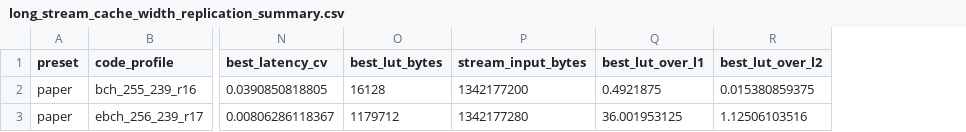
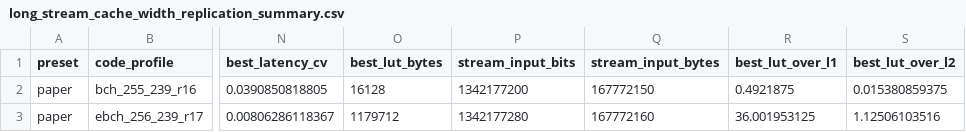
Before and after one commit to Lingxin-Zhang/l121343564uzzllxx, a CSV file: results/summary/long_stream_cache_width_replication_summary.csv, drawn as a sheet; only a part is shown, gaps mark what is left out; addresses are those after the commit; the diff names each change by its address in the sheet, - before the commit and + after, or states it on an @@ line.

```diff
--- a/results/summary/long_stream_cache_width_replication_summary.csv
+++ b/results/summary/long_stream_cache_width_replication_summary.csv
+column P (stream_input_bits), rows 2-3: 1342177200 | 1342177280
-Q2 (stream_input_bytes): 1342177200
+Q2 (stream_input_bytes): 167772150
-Q3 (stream_input_bytes): 1342177280
+Q3 (stream_input_bytes): 167772160
```
Also changed, not shown: results/raw/long_stream_cache_width.csv, results/raw/long_stream_cache_width_replication.csv, 10 other files.
